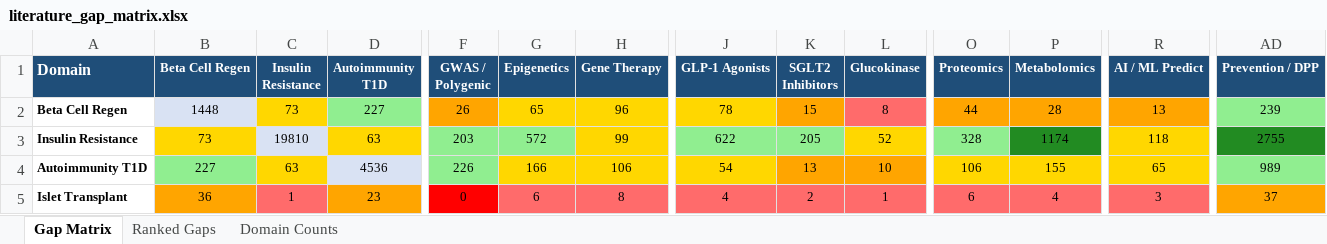
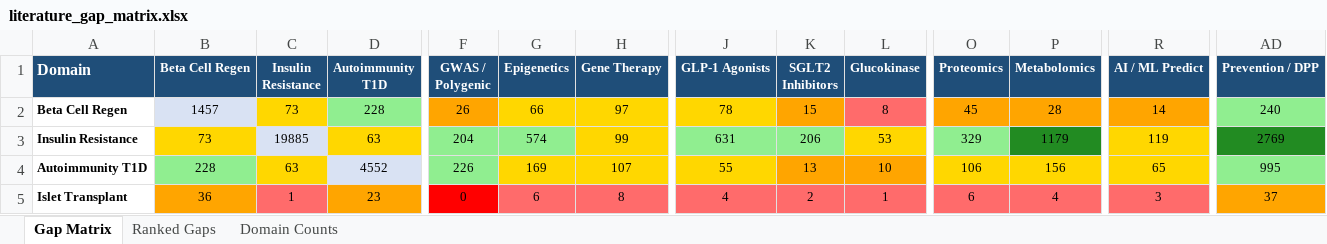
Before and after one commit to BottumJ/diabetes-research-hub, an Excel workbook: Analysis/Results/literature_gap_matrix.xlsx, sheet Gap Matrix, drawn as a sheet; only a part is shown, gaps mark what is left out; values as stored, in another font and other column widths than the file's, no borders; the diff covers the shown part only; the diff names each change by its address in the sheet, - before the commit and + after, or states it on an @@ line.

```diff
--- a/Analysis/Results/literature_gap_matrix.xlsx (sheet Gap Matrix)
+++ b/Analysis/Results/literature_gap_matrix.xlsx (sheet Gap Matrix)
-B2 (Beta Cell Regen): 1448
+B2 (Beta Cell Regen): 1457
-D2 (Autoimmunity T1D): 227
+D2 (Autoimmunity T1D): 228
-G2 (Epigenetics): 65
+G2 (Epigenetics): 66
-H2 (Gene Therapy): 96
+H2 (Gene Therapy): 97
-O2 (Proteomics): 44
+O2 (Proteomics): 45
-R2 (AI / ML Predict): 13
+R2 (AI / ML Predict): 14
-AD2 (Prevention / DPP): 239
+AD2 (Prevention / DPP): 240
-C3 (Insulin Resistance): 19810
+C3 (Insulin Resistance): 19885
-F3 (GWAS / Polygenic): 203
+F3 (GWAS / Polygenic): 204
-G3 (Epigenetics): 572
+G3 (Epigenetics): 574
-J3 (GLP-1 Agonists): 622
+J3 (GLP-1 Agonists): 631
-K3 (SGLT2 Inhibitors): 205
+K3 (SGLT2 Inhibitors): 206
-L3 (Glucokinase): 52
+L3 (Glucokinase): 53
-O3 (Proteomics): 328
+O3 (Proteomics): 329
-P3 (Metabolomics): 1174
+P3 (Metabolomics): 1179
-R3 (AI / ML Predict): 118
+R3 (AI / ML Predict): 119
-AD3 (Prevention / DPP): 2755
+AD3 (Prevention / DPP): 2769
-B4 (Beta Cell Regen): 227
+B4 (Beta Cell Regen): 228
-D4 (Autoimmunity T1D): 4536
+D4 (Autoimmunity T1D): 4552
-G4 (Epigenetics): 166
+G4 (Epigenetics): 169
-H4 (Gene Therapy): 106
+H4 (Gene Therapy): 107
-J4 (GLP-1 Agonists): 54
+J4 (GLP-1 Agonists): 55
-P4 (Metabolomics): 155
+P4 (Metabolomics): 156
-AD4 (Prevention / DPP): 989
+AD4 (Prevention / DPP): 995
```
Also changed, not shown: 315 edited cells and cell formats elsewhere in this sheet, sheet Ranked Gaps, sheet Domain Counts, 55 other files.
